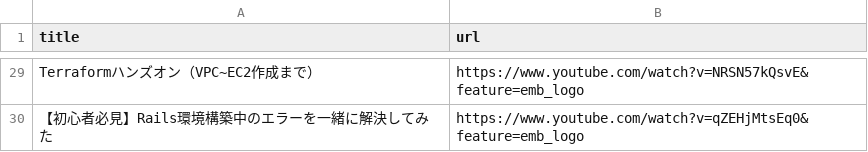
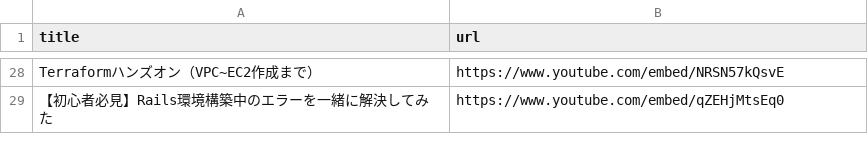
Before and after one commit to yanbaru-expert/gyakuten_clone_group18, a CSV file: db/csv_data/live_coding_data.csv, drawn as a sheet; only a part is shown, gaps mark what is left out; addresses are those after the commit; the diff covers the shown part only; the diff names each change by its address in the sheet, - before the commit and + after, or states it on an @@ line.

```diff
--- a/db/csv_data/live_coding_data.csv
+++ b/db/csv_data/live_coding_data.csv
-B28 (url): https://www.youtube.com/watch?v=NRSN57kQsvE&feature=emb_logo
+B28 (url): https://www.youtube.com/embed/NRSN57kQsvE
-B29 (url): https://www.youtube.com/watch?v=qZEHjMtsEq0&feature=emb_logo
+B29 (url): https://www.youtube.com/embed/qZEHjMtsEq0
```
Also changed, not shown: 1 removed row and 26 edited cells elsewhere in this file, 4 other files.
